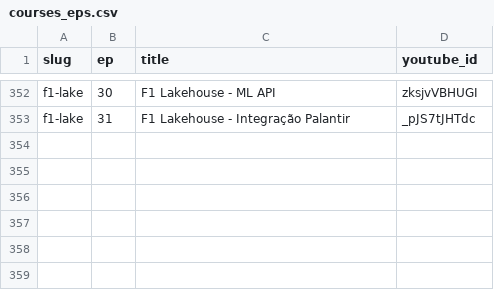
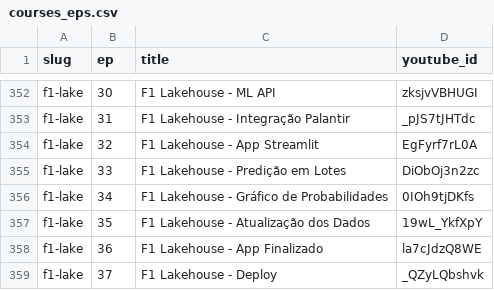
Before and after one commit to TeoMeWhy/tmw-education, a CSV file: data/courses_eps.csv, drawn as a sheet; only a part is shown, gaps mark what is left out.

```diff
--- a/data/courses_eps.csv
+++ b/data/courses_eps.csv
@@ -353 +353,7 @@ f1-lake;30;F1 Lakehouse - ML API;zksjvVBHUGI
 f1-lake;31;F1 Lakehouse - Integração Palantir;_pJS7tJHTdc
+f1-lake;32;F1 Lakehouse - App Streamlit;EgFyrf7rL0A
+f1-lake;33;F1 Lakehouse - Predição em Lotes;DiObOj3n2zc
+f1-lake;34;F1 Lakehouse - Gráfico de Probabilidades;0IOh9tjDKfs
+f1-lake;35;F1 Lakehouse - Atualização dos Dados;19wL_YkfXpY
+f1-lake;36;F1 Lakehouse - App Finalizado;la7cJdzQ8WE
+f1-lake;37;F1 Lakehouse - Deploy;_QZyLQbshvk
```
Also changed, not shown: 1 other file.
